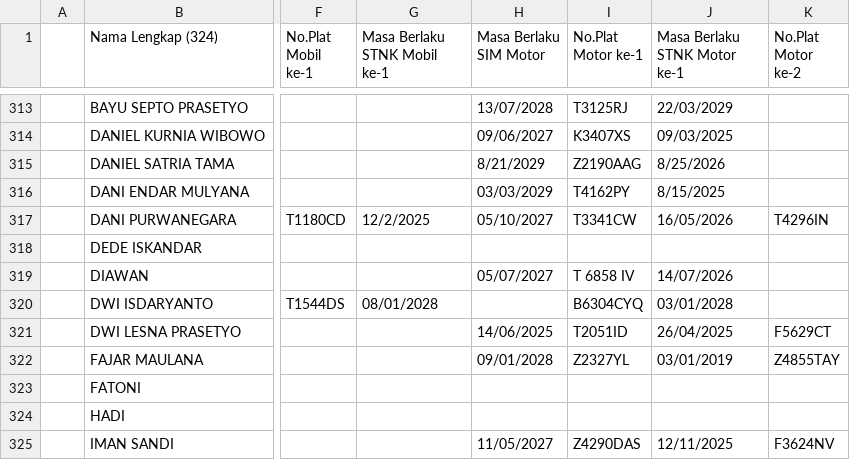
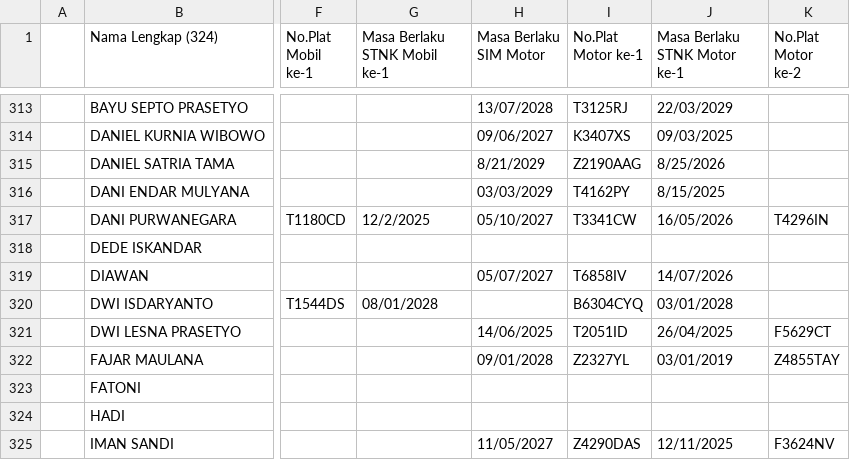
Before and after one commit to alifianr/sidak-test, a CSV file: data_kendaraan.csv, drawn as a sheet; only a part is shown, gaps mark what is left out; the diff covers the shown part only; the diff names each change by its address in the sheet, - before the commit and + after, or states it on an @@ line.

```diff
--- a/data_kendaraan.csv
+++ b/data_kendaraan.csv
-I319 (No.Plat Motor ke-1): T 6858 IV
+I319 (No.Plat Motor ke-1): T6858IV
```
Also changed, not shown: 5 edited cells elsewhere in this file.
